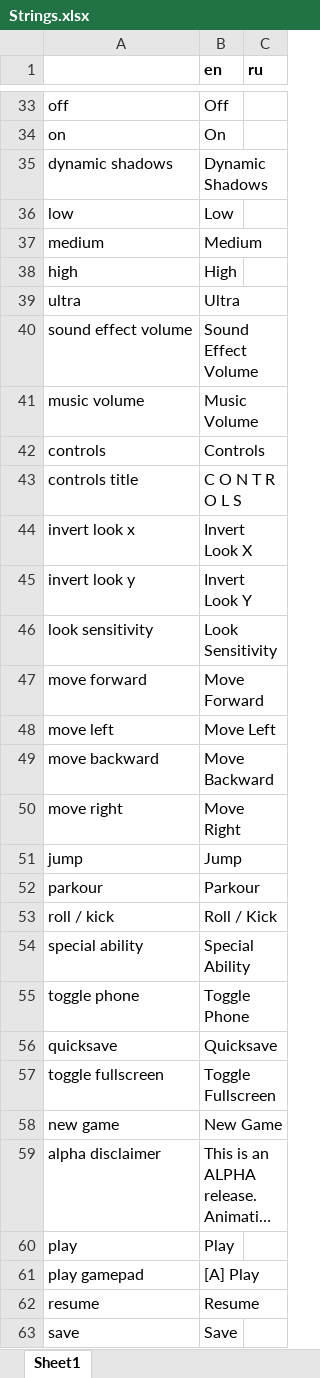
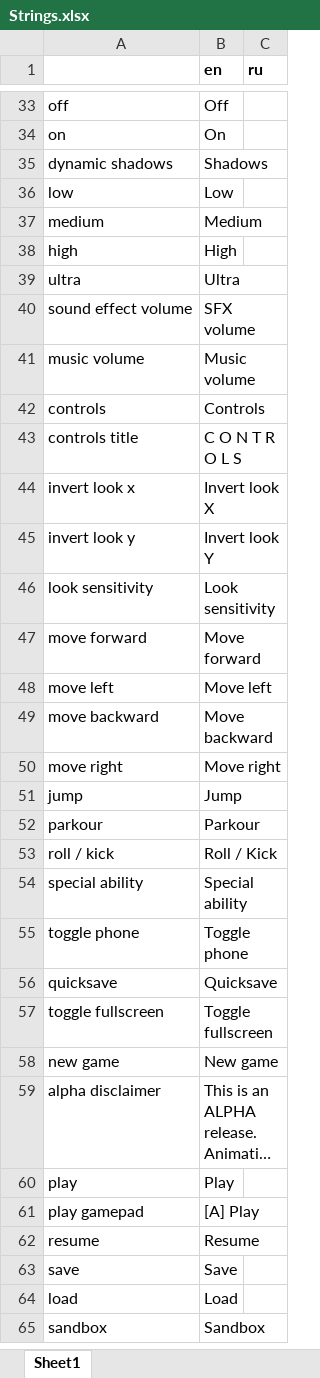
Before and after one commit to etodd/Lemma, an Excel workbook: Lemma/Content/Strings.xlsx, sheet Sheet1, drawn as a sheet; only a part is shown, gaps mark what is left out; the shorter side is filled out with more unchanged rows; long unchanged cells end in …; values as stored, in another font and other column widths than the file's, no borders; conditional formats not drawn; the diff covers the shown part only; the diff names each change by its address in the sheet, - before the commit and + after, or states it on an @@ line.

```diff
--- a/Lemma/Content/Strings.xlsx (sheet Sheet1)
+++ b/Lemma/Content/Strings.xlsx (sheet Sheet1)
-B35 (en): Dynamic Shadows
+B35 (en): Shadows
-B40 (en): Sound Effect Volume
+B40 (en): SFX volume
-B41 (en): Music Volume
+B41 (en): Music volume
-B44 (en): Invert Look X
+B44 (en): Invert look X
-B45 (en): Invert Look Y
+B45 (en): Invert look Y
-B46 (en): Look Sensitivity
+B46 (en): Look sensitivity
-B47 (en): Move Forward
+B47 (en): Move forward
-B48 (en): Move Left
+B48 (en): Move left
-B49 (en): Move Backward
+B49 (en): Move backward
-B50 (en): Move Right
+B50 (en): Move right
-B54 (en): Special Ability
+B54 (en): Special ability
-B55 (en): Toggle Phone
+B55 (en): Toggle phone
-B57 (en): Toggle Fullscreen
+B57 (en): Toggle fullscreen
-B58 (en): New Game
+B58 (en): New game
```
Also changed, not shown: 7 edited cells elsewhere in this sheet, 2 other files.
